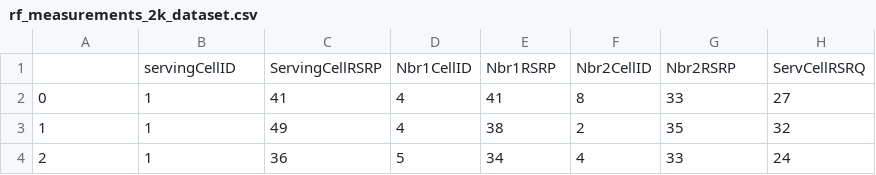
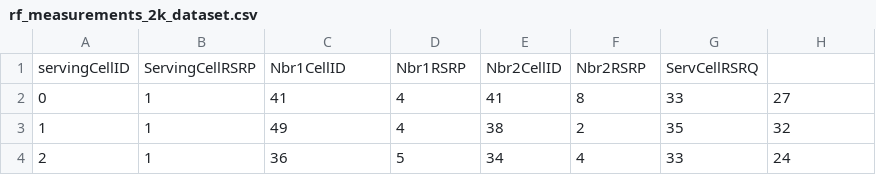
Before and after one commit to code2hts/radio_fingerprint, a CSV file: Radio_Fingerprint_project/radio_fingerprint_model/datasets/rf_measurements_2k_dataset.csv, drawn as a sheet; only a part is shown.

```diff
--- a/Radio_Fingerprint_project/radio_fingerprint_model/datasets/rf_measurements_2k_dataset.csv
+++ b/Radio_Fingerprint_project/radio_fingerprint_model/datasets/rf_measurements_2k_dataset.csv
@@ -1,2 +1,2 @@
-,servingCellID,ServingCellRSRP,Nbr1CellID,Nbr1RSRP,Nbr2CellID,Nbr2RSRP,ServCellRSRQ
+servingCellID,ServingCellRSRP,Nbr1CellID,Nbr1RSRP,Nbr2CellID,Nbr2RSRP,ServCellRSRQ
 0,1,41,4,41,8,33,27
```
Also changed, not shown: 3 other files.
